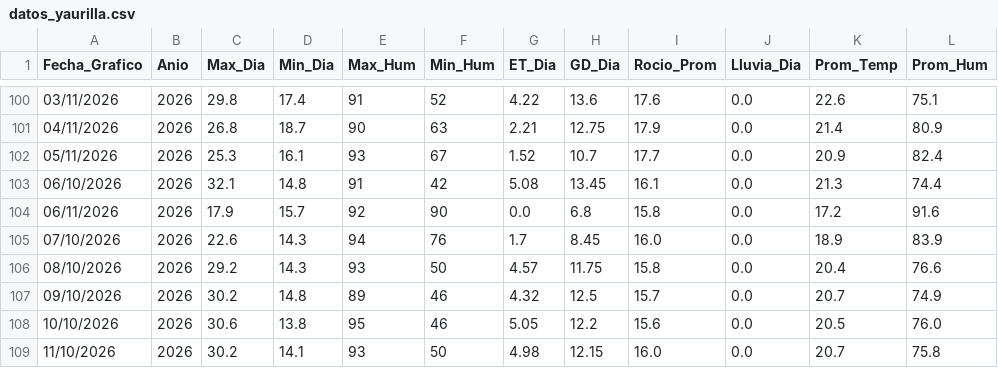
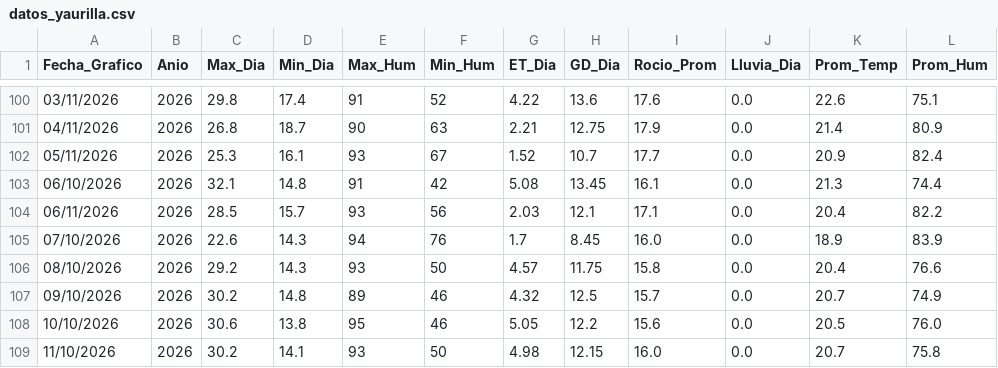
Before and after one commit to omartel-crypto/Datos_Meteorologico, a CSV file: datos_yaurilla.csv, drawn as a sheet; only a part is shown, gaps mark what is left out.

Commit message:
Robot: Data actualizada 2026-11-06 12:55 Lima

```diff
--- a/datos_yaurilla.csv
+++ b/datos_yaurilla.csv
@@ -103,3 +103,3 @@
 06/10/2026,2026,32.1,14.8,91,42,5.08,13.45,16.1,0.0,21.3,74.4
-06/11/2026,2026,17.9,15.7,92,90,0.0,6.8,15.8,0.0,17.2,91.6
+06/11/2026,2026,28.5,15.7,93,56,2.03,12.1,17.1,0.0,20.4,82.2
 07/10/2026,2026,22.6,14.3,94,76,1.7,8.45,16.0,0.0,18.9,83.9
```
Also changed, not shown: datos_actualizados.csv.
